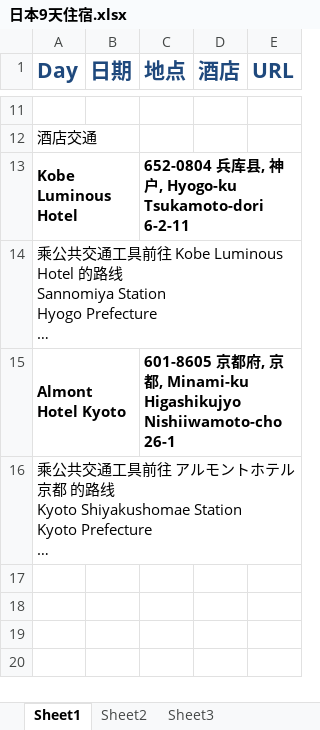
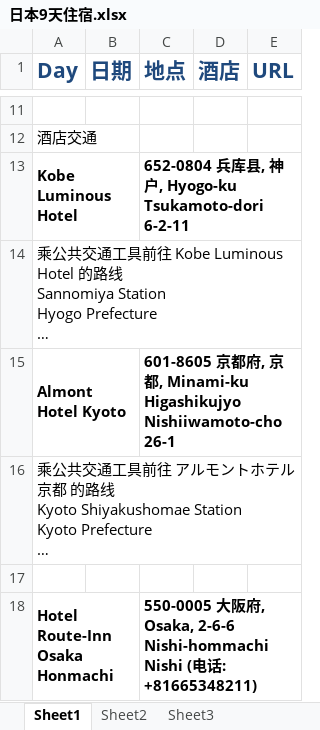
Before and after one commit to chenhuan1021/JPTravel, an Excel workbook: plan/日本9天住宿.xlsx, sheet Sheet1, drawn as a sheet; only a part is shown, gaps mark what is left out; long unchanged cells end in …; values as stored, in another font and other column widths than the file's, no borders; the diff covers the shown part only; the diff names each change by its address in the sheet, - before the commit and + after, or states it on an @@ line.

```diff
--- a/plan/日本9天住宿.xlsx (sheet Sheet1)
+++ b/plan/日本9天住宿.xlsx (sheet Sheet1)
+row 17: (empty)
+row 18: Hotel Route-Inn Osaka Honmachi |  | 550-0005 大阪府, Osaka, 2-6-6 Nishi-hommachi Nishi (电话: +81665348211)
```
Also changed, not shown: 1 added row elsewhere in this sheet, plan/交通.xlsx, plan/日本旅行行程安排_v4.xlsx.
